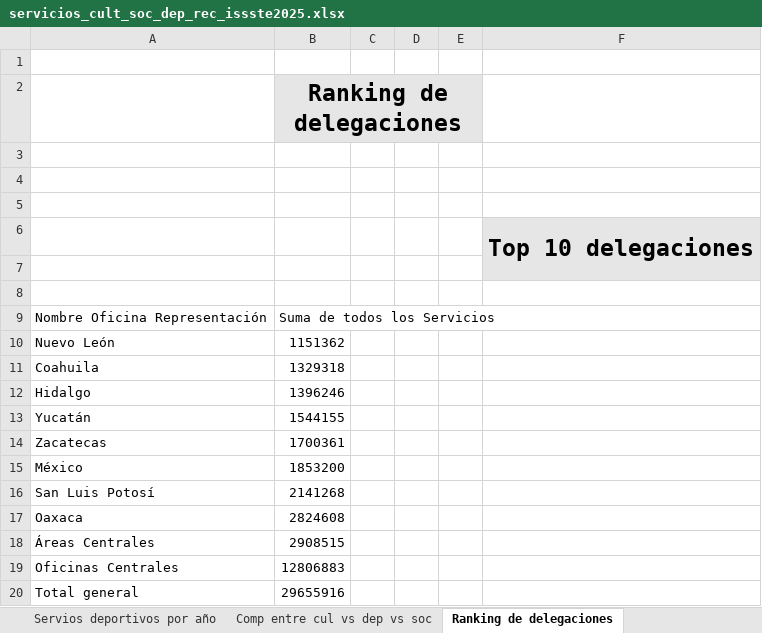
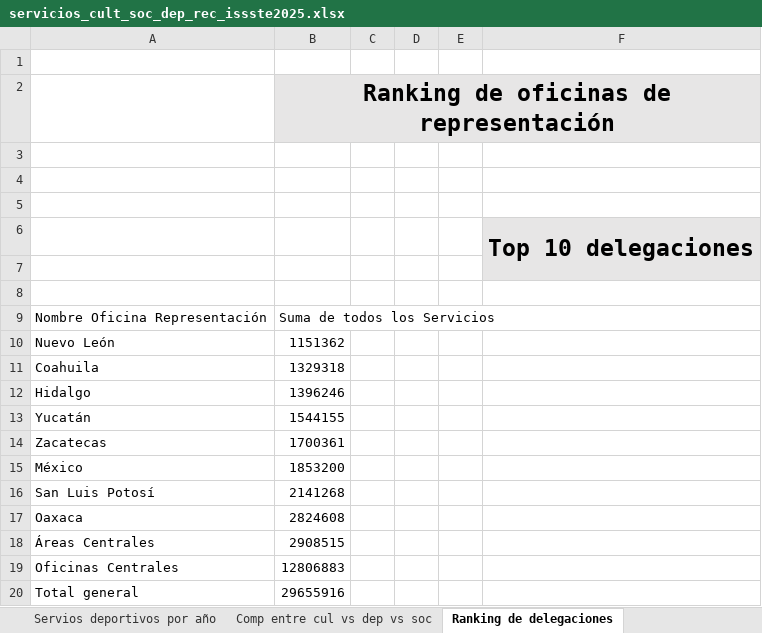
Before and after one commit to SaitoM17/servicios_cul_soci_depor_recre, an Excel workbook: data/processed/servicios_cult_soc_dep_rec_issste2025.xlsx, sheet Ranking de delegaciones, drawn as a sheet; values as stored, in another font and other column widths than the file's, no borders; charts and pictures not drawn; the diff names each change by its address in the sheet, - before the commit and + after, or states it on an @@ line.

```diff
--- a/data/processed/servicios_cult_soc_dep_rec_issste2025.xlsx (sheet Ranking de delegaciones)
+++ b/data/processed/servicios_cult_soc_dep_rec_issste2025.xlsx (sheet Ranking de delegaciones)
-B2: Ranking de delegaciones
+B2: Ranking de oficinas de representación
-B2:E2 merged
+B2:F2 merged
-F2 fill: none
+F2 fill: #E7E6E6
```
Also changed, not shown: sheet Comp entre cul vs dep vs soc, sheet Servios deportivos por año, charts or pictures.
